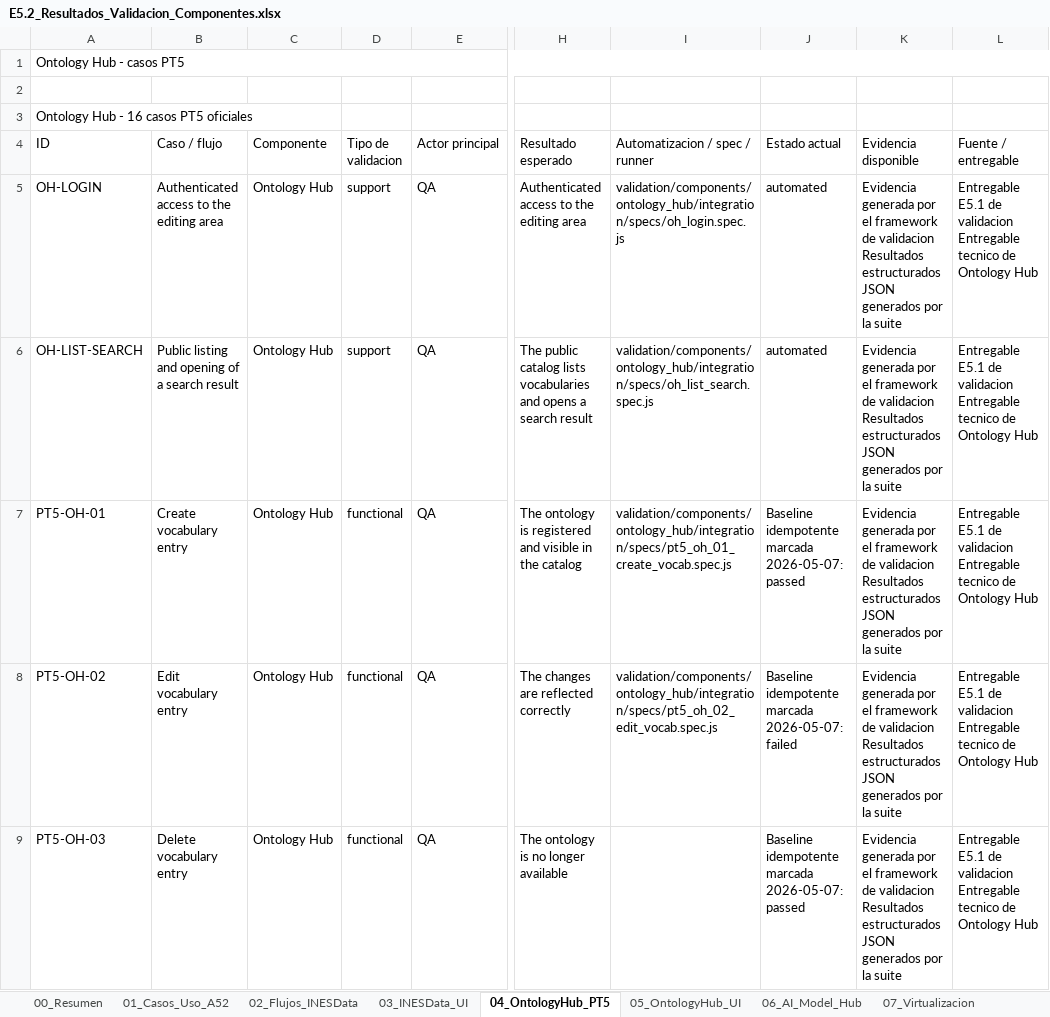
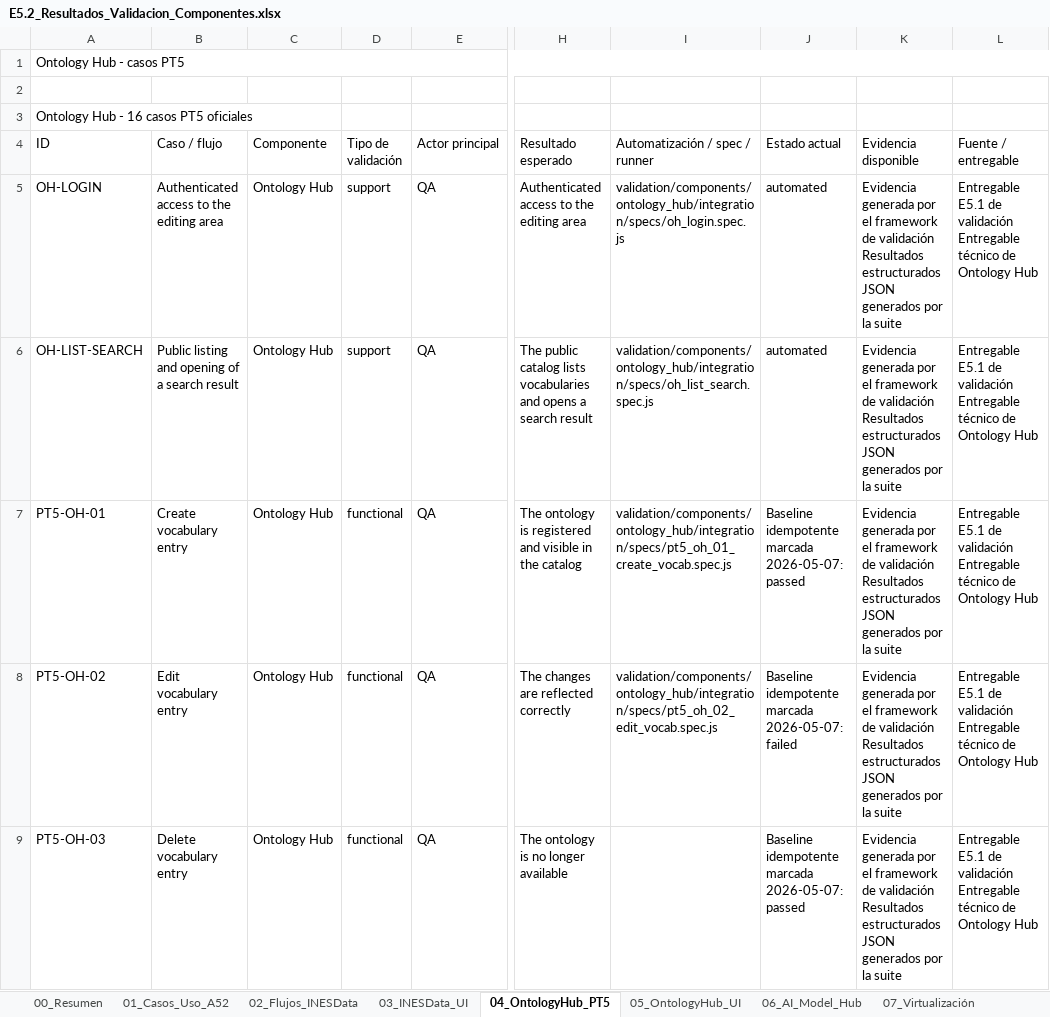
Before and after one commit to STICS-UPM/stics-dataspace-framework, an Excel workbook: docs/E5.2_Resultados_Validacion_Componentes.xlsx, sheet 04_OntologyHub_PT5, drawn as a sheet; only a part is shown, gaps mark what is left out; values as stored, in another font and other column widths than the file's, no cell formats; ↵ is a line break in a cell; the diff covers the shown part only; the diff names each change by its address in the sheet, - before the commit and + after, or states it on an @@ line.

```diff
--- a/docs/E5.2_Resultados_Validacion_Componentes.xlsx (sheet 04_OntologyHub_PT5)
+++ b/docs/E5.2_Resultados_Validacion_Componentes.xlsx (sheet 04_OntologyHub_PT5)
-sheet tab: 07_Virtualizacion
+sheet tab: 07_Virtualización
-D4: Tipo de validacion
+D4: Tipo de validación
-I4: Automatizacion / spec / runner
+I4: Automatización / spec / runner
-K5:K9 (Evidencia disponible): …framework de validacion ↵ Resultados estructurados…
+K5:K9 (Evidencia disponible): …framework de validación ↵ Resultados estructurados…
-L5:L9 (Fuente / entregable): …E5.1 de validacion ↵ Entregable tecnico de Ontology…
+L5:L9 (Fuente / entregable): …E5.1 de validación ↵ Entregable técnico de Ontology…
```
Also changed, not shown: 29 edited cells elsewhere in this sheet, sheet 07_Virtualización, sheet 06_AI_Model_Hub, sheet 05_OntologyHub_UI, sheet 03_INESData_UI, sheet 08_Evidencias, sheet 10_Estado_Cobertura, 4 more sheets, other sheet tabs, cell formats, charts or pictures, 5 other files.
